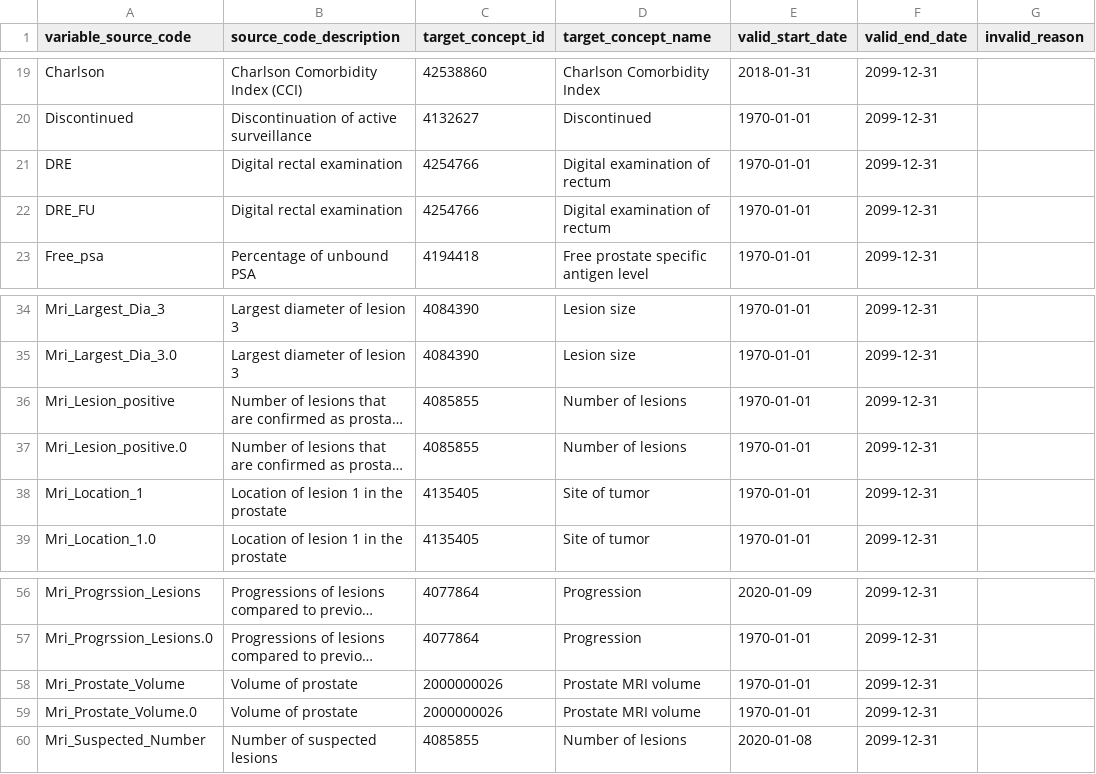
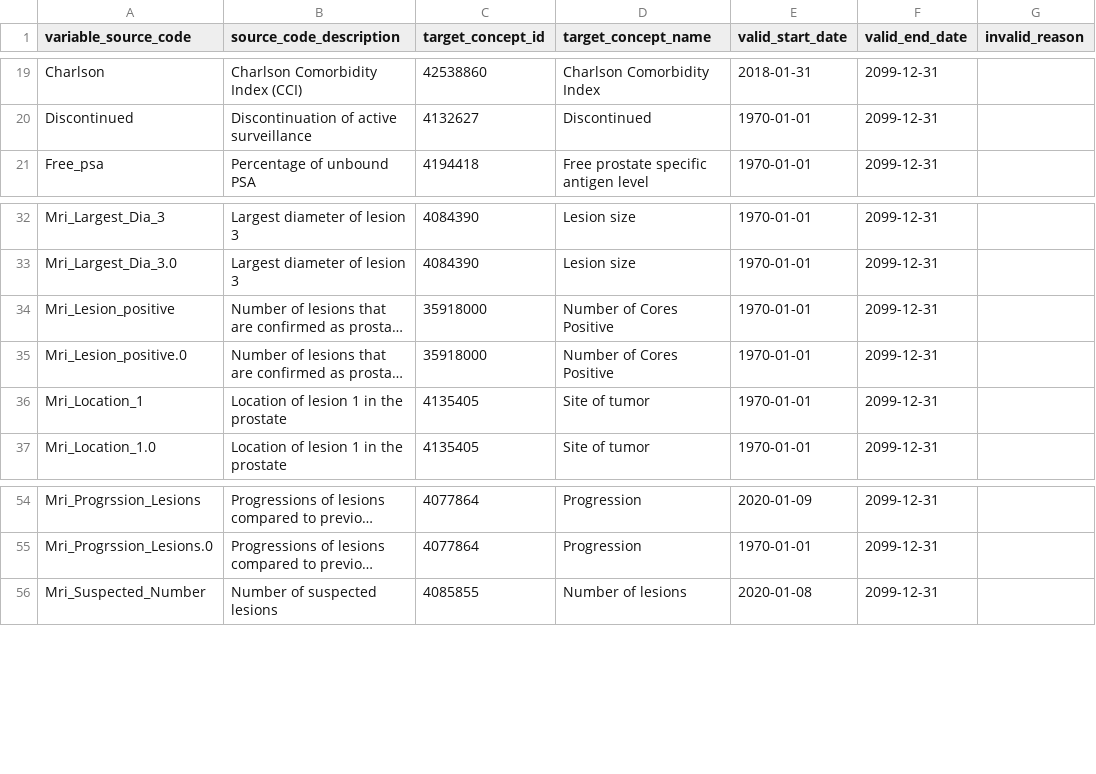
Before and after one commit to thehyve/ohdsi-etl-prias, a CSV file: resources/mapping_tables/variable_mapping.csv, drawn as a sheet; only a part is shown, gaps mark what is left out; long unchanged cells end in …; removed rows and columns are numbered as before the commit, all else as after; the diff names each change by its address in the sheet, - before the commit and + after, or states it on an @@ line.

Commit message:
update mapping_tables and source_appendix

```diff
--- a/resources/mapping_tables/variable_mapping.csv
+++ b/resources/mapping_tables/variable_mapping.csv
-row 21: DRE | Digital rectal examination | 4254766 | Digital examination of rectum | 1970-01-01 | 2099-12-31
-row 22: DRE_FU | Digital rectal examination | 4254766 | Digital examination of rectum | 1970-01-01 | 2099-12-31
-C34:C35 (target_concept_id): 4085855
+C34:C35 (target_concept_id): 35918000
-D34:D35 (target_concept_name): Number of lesions
+D34:D35 (target_concept_name): Number of Cores Positive
-row 58: Mri_Prostate_Volume | Volume of prostate | 2000000026 | Prostate MRI volume | 1970-01-01 | 2099-12-31
-row 59: Mri_Prostate_Volume.0 | Volume of prostate | 2000000026 | Prostate MRI volume | 1970-01-01 | 2099-12-31
```
Also changed, not shown: resources/mapping_tables/unit_mapping.csv, resources/mapping_tables/value_mapping.csv, 4 other files.
